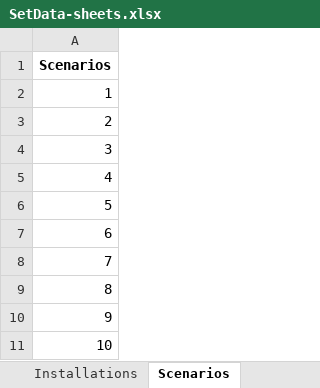
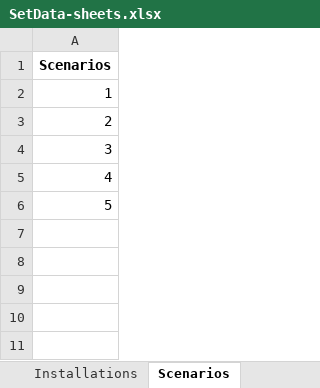
Before and after one commit to camillalie/masteroppgave, an Excel workbook: run_model/SetData-sheets.xlsx, sheet Scenarios, drawn as a sheet; values as stored, in another font and other column widths than the file's, no borders; the diff names each change by its address in the sheet, - before the commit and + after, or states it on an @@ line.

Commit message:
endringer for scenarioer og fuelcost2

```diff
--- a/run_model/SetData-sheets.xlsx (sheet Scenarios)
+++ b/run_model/SetData-sheets.xlsx (sheet Scenarios)
-row 7: 6
-row 8: 7
-row 9: 8
-row 10: 9
-row 11: 10
```
Also changed, not shown: other sheet tabs, 15 other files.
